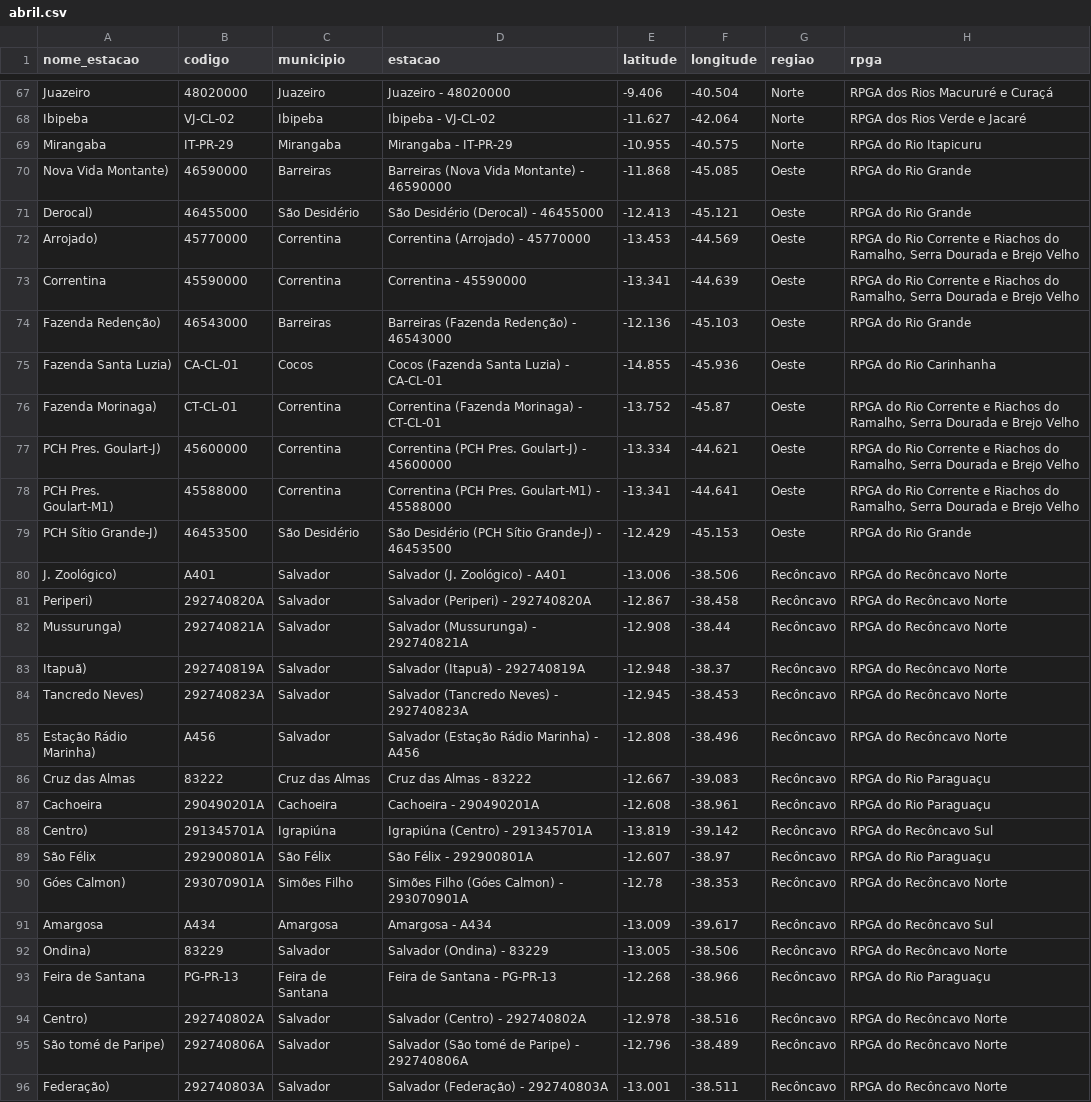
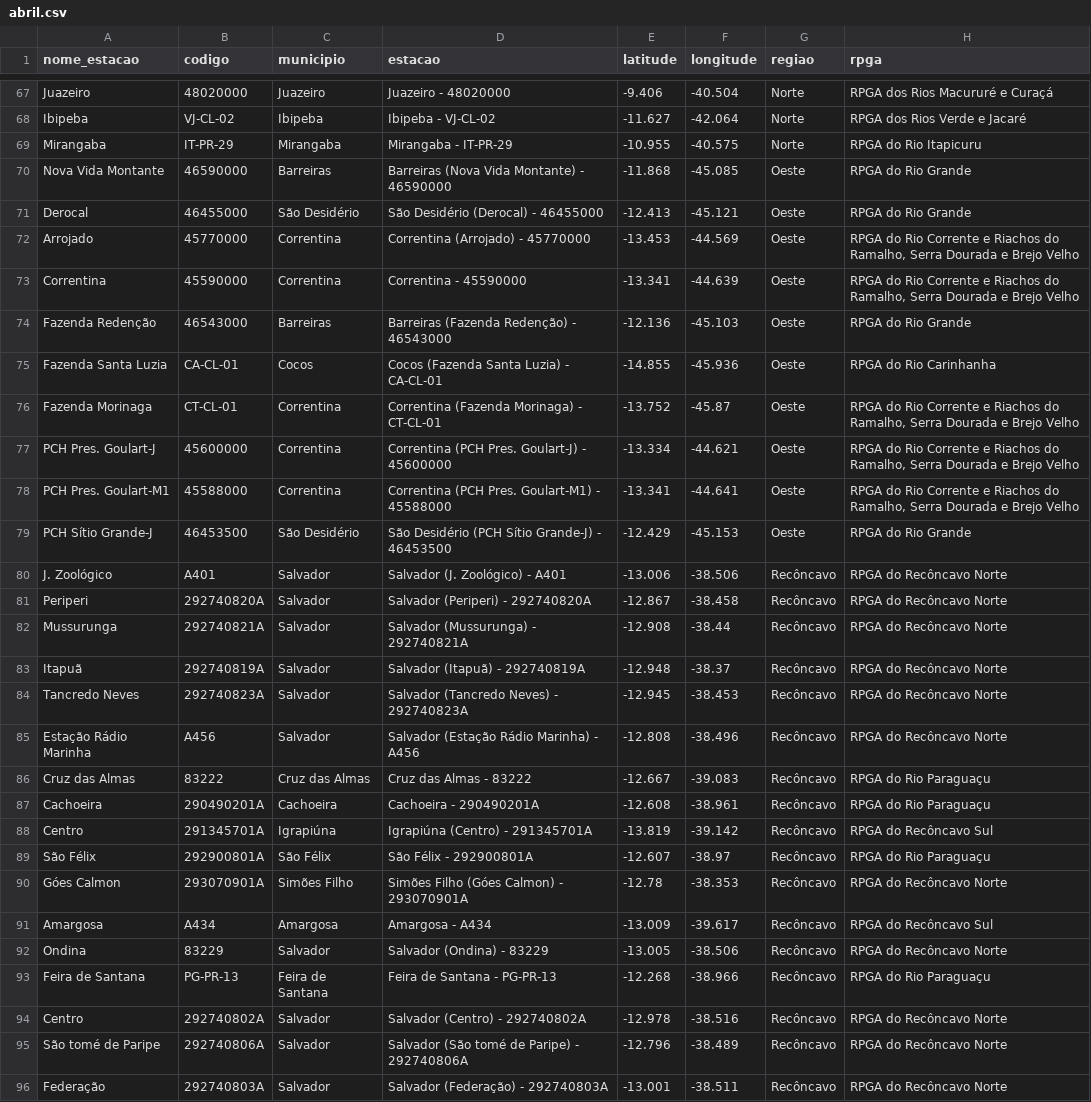
Before and after one commit to SantiagoAmaral/app_diario, a CSV file: dados/2021/abril.csv, drawn as a sheet; only a part is shown, gaps mark what is left out; the diff covers the shown part only; the diff names each change by its address in the sheet, - before the commit and + after, or states it on an @@ line.

```diff
--- a/dados/2021/abril.csv
+++ b/dados/2021/abril.csv
-A70 (nome_estacao): Nova Vida Montante)
+A70 (nome_estacao): Nova Vida Montante
-A71 (nome_estacao): Derocal)
+A71 (nome_estacao): Derocal
-A72 (nome_estacao): Arrojado)
+A72 (nome_estacao): Arrojado
-A74 (nome_estacao): Fazenda Redenção)
+A74 (nome_estacao): Fazenda Redenção
-A75 (nome_estacao): Fazenda Santa Luzia)
+A75 (nome_estacao): Fazenda Santa Luzia
-A76 (nome_estacao): Fazenda Morinaga)
+A76 (nome_estacao): Fazenda Morinaga
-A77 (nome_estacao): PCH Pres. Goulart-J)
+A77 (nome_estacao): PCH Pres. Goulart-J
-A78 (nome_estacao): PCH Pres. Goulart-M1)
+A78 (nome_estacao): PCH Pres. Goulart-M1
-A79 (nome_estacao): PCH Sítio Grande-J)
+A79 (nome_estacao): PCH Sítio Grande-J
-A80 (nome_estacao): J. Zoológico)
+A80 (nome_estacao): J. Zoológico
-A81 (nome_estacao): Periperi)
+A81 (nome_estacao): Periperi
-A82 (nome_estacao): Mussurunga)
+A82 (nome_estacao): Mussurunga
-A83 (nome_estacao): Itapuã)
+A83 (nome_estacao): Itapuã
-A84 (nome_estacao): Tancredo Neves)
+A84 (nome_estacao): Tancredo Neves
-A85 (nome_estacao): Estação Rádio Marinha)
+A85 (nome_estacao): Estação Rádio Marinha
-A88 (nome_estacao): Centro)
+A88 (nome_estacao): Centro
-A90 (nome_estacao): Góes Calmon)
+A90 (nome_estacao): Góes Calmon
-A92 (nome_estacao): Ondina)
+A92 (nome_estacao): Ondina
-A94 (nome_estacao): Centro)
+A94 (nome_estacao): Centro
-A95 (nome_estacao): São tomé de Paripe)
+A95 (nome_estacao): São tomé de Paripe
-A96 (nome_estacao): Federação)
+A96 (nome_estacao): Federação
```
Also changed, not shown: 88 edited cells elsewhere in this file, dados/2021/fevereiro.csv, dados/2021/janeiro.csv, 1 other file.
